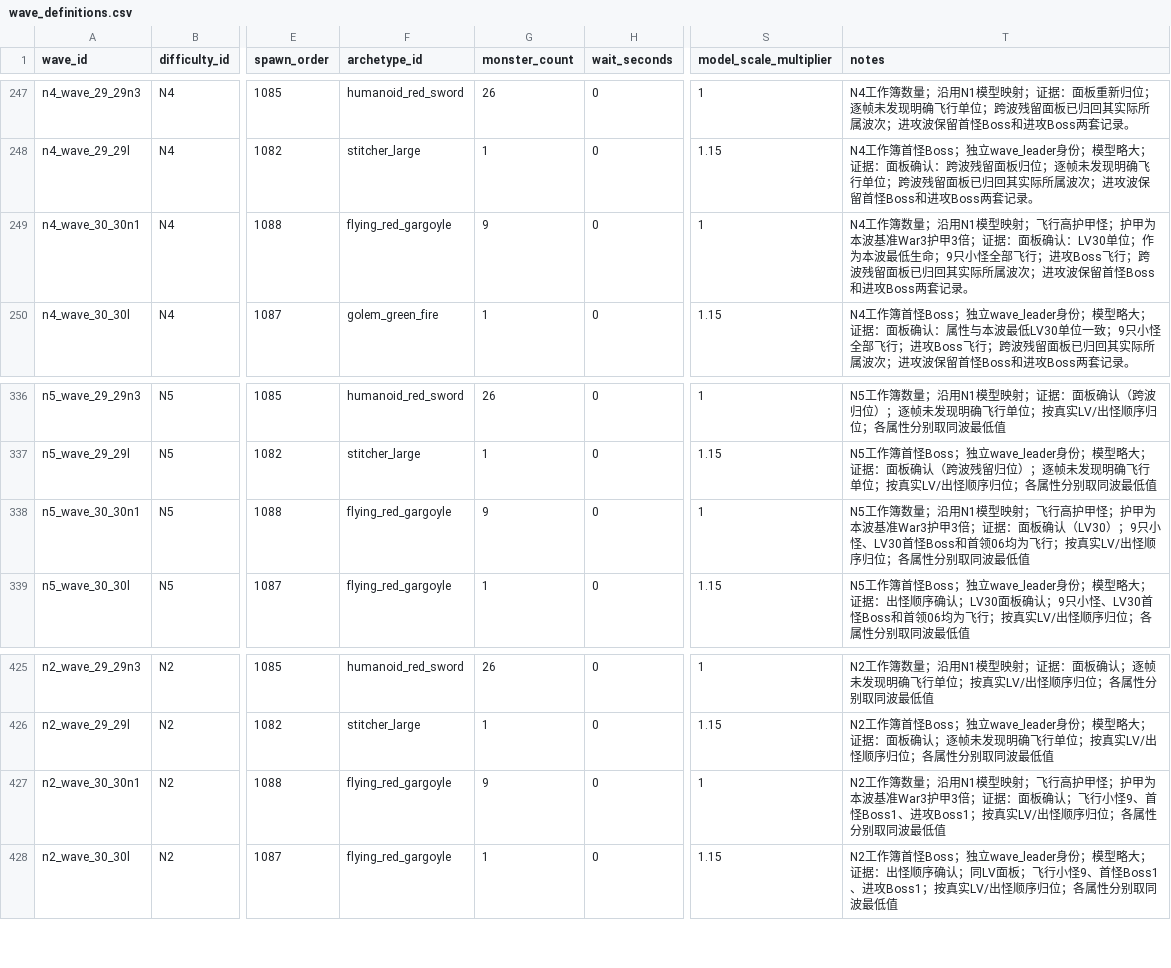
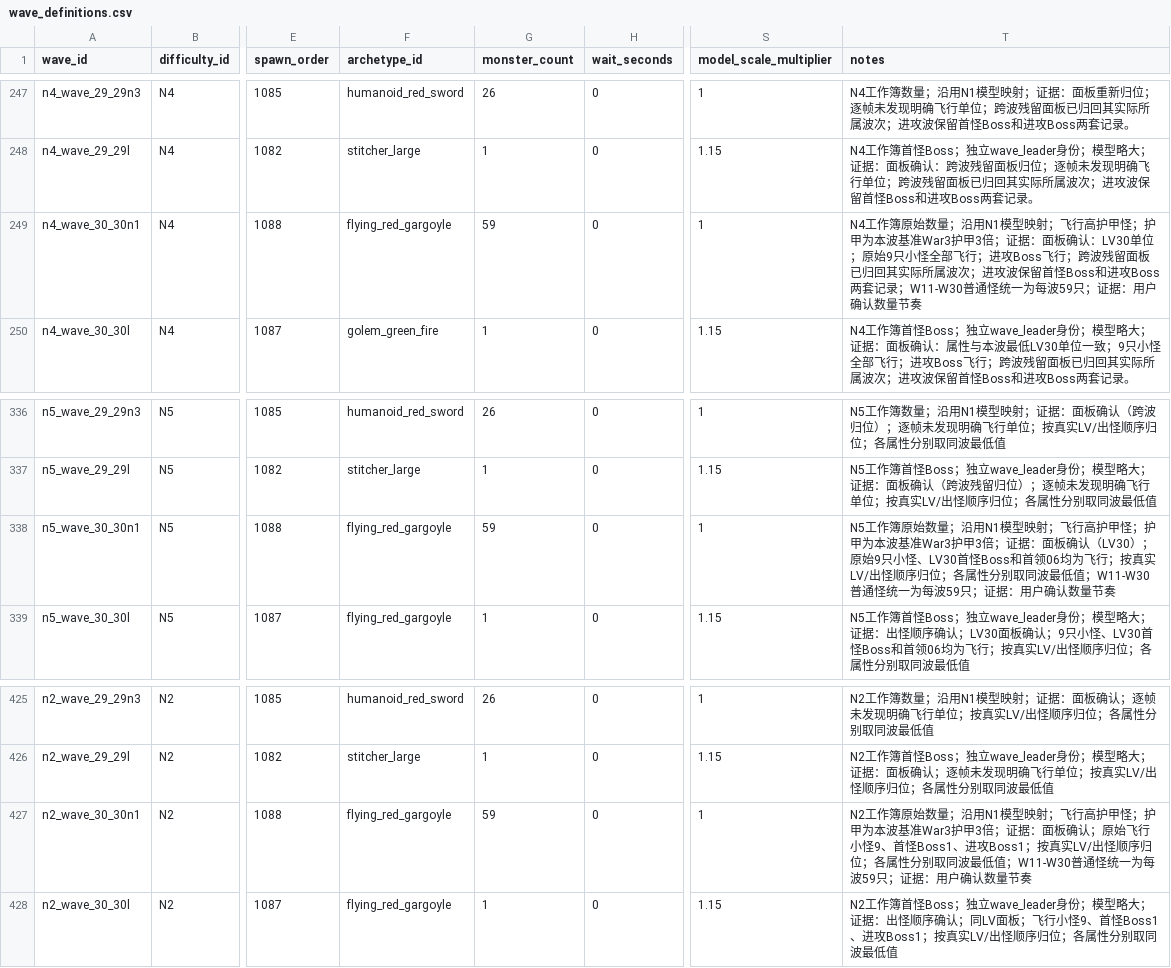
Before and after one commit to MouOwO/Survival, a CSV file: data/csv/怪物与波次系统/wave_definitions.csv, drawn as a sheet; only a part is shown, gaps mark what is left out; the diff covers the shown part only; the diff names each change by its address in the sheet, - before the commit and + after, or states it on an @@ line.

```diff
--- a/data/csv/怪物与波次系统/wave_definitions.csv
+++ b/data/csv/怪物与波次系统/wave_definitions.csv
-G249 (monster_count): 9
+G249 (monster_count): 59
-T249 (notes): N4工作簿数量；沿用N1模型映射；飞行高护甲怪；护甲为本波基准War3护甲3倍；证据：面板确认：LV30单位；作为本波最低生命；9只小怪全部飞行；进攻Boss飞行；跨波残留面板已归回其实际所属波次；进攻波保留首怪Boss和进攻Boss两套记录。
+T249 (notes): N4工作簿原始数量；沿用N1模型映射；飞行高护甲怪；护甲为本波基准War3护甲3倍；证据：面板确认：LV30单位；原始9只小怪全部飞行；进攻Boss飞行；跨波残留面板已归回其实际所属波次；进攻波保留首怪Boss和进攻Boss两套记录；W11-W30普通怪统一为每波59只；证据：用户确认数量节奏
-G338 (monster_count): 9
+G338 (monster_count): 59
-T338 (notes): N5工作簿数量；沿用N1模型映射；飞行高护甲怪；护甲为本波基准War3护甲3倍；证据：面板确认（LV30）；9只小怪、LV30首怪Boss和首领06均为飞行；按真实LV/出怪顺序归位；各属性分别取同波最低值
+T338 (notes): N5工作簿原始数量；沿用N1模型映射；飞行高护甲怪；护甲为本波基准War3护甲3倍；证据：面板确认（LV30）；原始9只小怪、LV30首怪Boss和首领06均为飞行；按真实LV/出怪顺序归位；各属性分别取同波最低值；W11-W30普通怪统一为每波59只；证据：用户确认数量节奏
-G427 (monster_count): 9
+G427 (monster_count): 59
-T427 (notes): N2工作簿数量；沿用N1模型映射；飞行高护甲怪；护甲为本波基准War3护甲3倍；证据：面板确认；飞行小怪9、首怪Boss1、进攻Boss1；按真实LV/出怪顺序归位；各属性分别取同波最低值
+T427 (notes): N2工作簿原始数量；沿用N1模型映射；飞行高护甲怪；护甲为本波基准War3护甲3倍；证据：面板确认；原始飞行小怪9、首怪Boss1、进攻Boss1；按真实LV/出怪顺序归位；各属性分别取同波最低值；W11-W30普通怪统一为每波59只；证据：用户确认数量节奏
```
Also changed, not shown: 64 edited cells elsewhere in this file, data/csv/怪物与波次系统/wave_timing_rules.csv, 18 other files.
